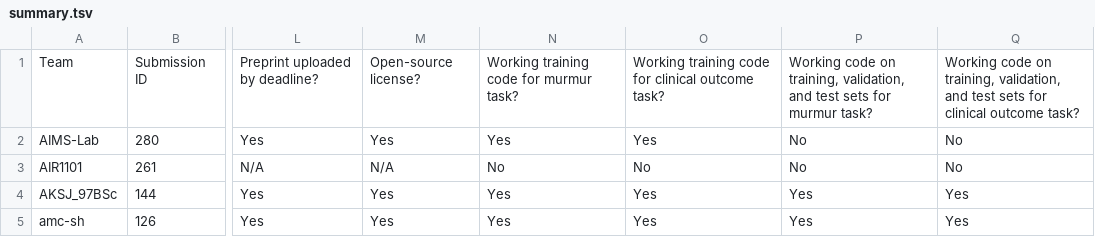
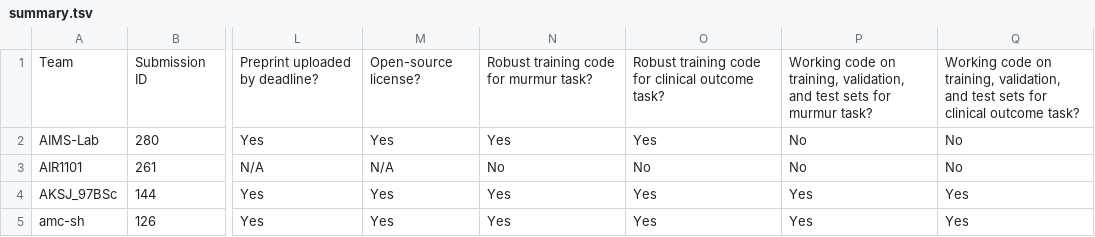
Before and after one commit to physionetchallenges/physionetchallenges.github.io, a TSV file: 2022/results/summary.tsv, drawn as a sheet; only a part is shown, gaps mark what is left out; the diff names each change by its address in the sheet, - before the commit and + after, or states it on an @@ line.

Commit message:
Clarify working -> robust training code

```diff
--- a/2022/results/summary.tsv
+++ b/2022/results/summary.tsv
-N1: Working training code for murmur task?
+N1: Robust training code for murmur task?
-O1: Working training code…
+O1: Robust training code…
```
